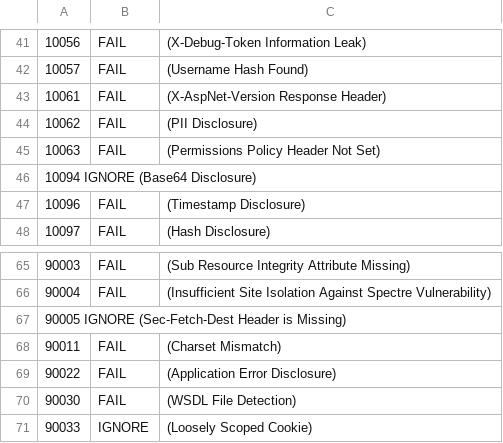
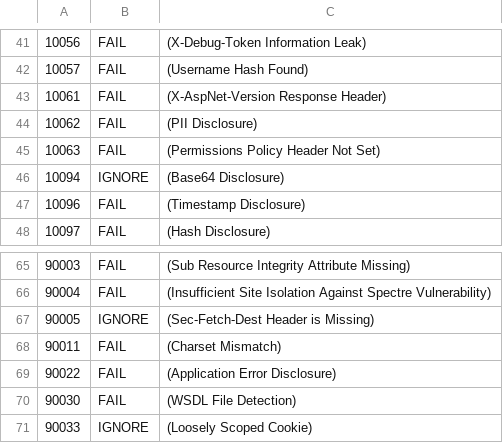
Before and after one commit to puzzle/unilu-pruefungsabfrage, a TSV file: zap/rule-config.tsv, drawn as a sheet; only a part is shown, gaps mark what is left out; removed rows and columns are numbered as before the commit, all else as after; the diff names each change by its address in the sheet, - before the commit and + after, or states it on an @@ line.

Commit message:
update rules

```diff
--- a/zap/rule-config.tsv
+++ b/zap/rule-config.tsv
-row 46: 10094 IGNORE (Base64 Disclosure)
+row 46: 10094 | IGNORE | (Base64 Disclosure)
-row 67: 90005 IGNORE (Sec-Fetch-Dest Header is Missing)
+row 67: 90005 | IGNORE | (Sec-Fetch-Dest Header is Missing)
```
